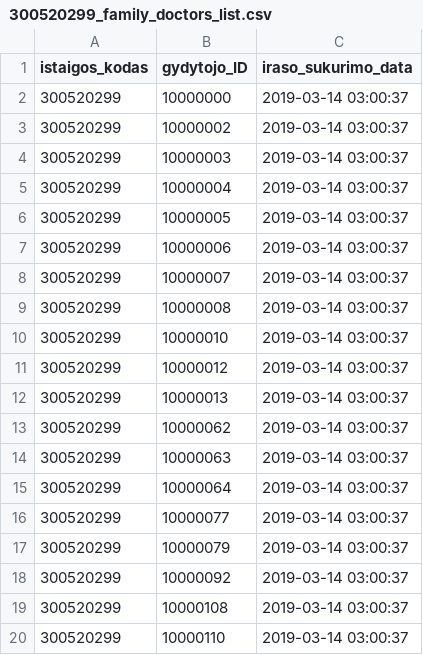
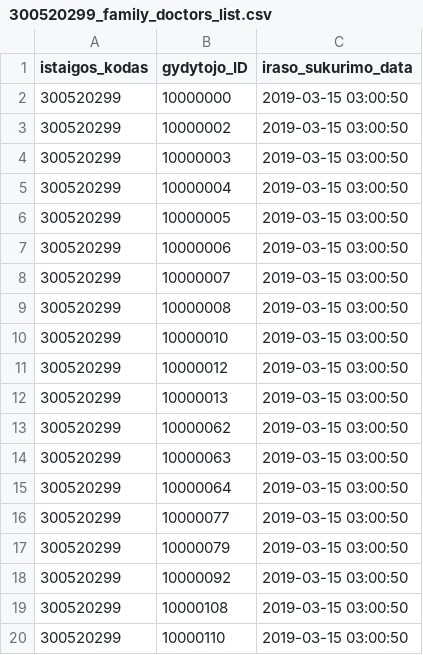
Before and after one commit to vilnius/poliklinikos, a CSV file: data/VRMMC/Registracija/300520299_family_doctors_list.csv, drawn as a sheet.

Commit message:
Seimos gydytoju eiliu teikimas 2019-03-15

```diff
--- a/data/VRMMC/Registracija/300520299_family_doctors_list.csv
+++ b/data/VRMMC/Registracija/300520299_family_doctors_list.csv
@@ -1,20 +1,20 @@
 istaigos_kodas;gydytojo_ID;iraso_sukurimo_data
-300520299;10000000;2019-03-14 03:00:37
-300520299;10000002;2019-03-14 03:00:37
-300520299;10000003;2019-03-14 03:00:37
-300520299;10000004;2019-03-14 03:00:37
-300520299;10000005;2019-03-14 03:00:37
-300520299;10000006;2019-03-14 03:00:37
-300520299;10000007;2019-03-14 03:00:37
-300520299;10000008;2019-03-14 03:00:37
-300520299;10000010;2019-03-14 03:00:37
-300520299;10000012;2019-03-14 03:00:37
-300520299;10000013;2019-03-14 03:00:37
-300520299;10000062;2019-03-14 03:00:37
-300520299;10000063;2019-03-14 03:00:37
-300520299;10000064;2019-03-14 03:00:37
-300520299;10000077;2019-03-14 03:00:37
-300520299;10000079;2019-03-14 03:00:37
-300520299;10000092;2019-03-14 03:00:37
-300520299;10000108;2019-03-14 03:00:37
-300520299;10000110;2019-03-14 03:00:37
+300520299;10000000;2019-03-15 03:00:50
+300520299;10000002;2019-03-15 03:00:50
+300520299;10000003;2019-03-15 03:00:50
+300520299;10000004;2019-03-15 03:00:50
+300520299;10000005;2019-03-15 03:00:50
+300520299;10000006;2019-03-15 03:00:50
+300520299;10000007;2019-03-15 03:00:50
+300520299;10000008;2019-03-15 03:00:50
+300520299;10000010;2019-03-15 03:00:50
+300520299;10000012;2019-03-15 03:00:50
+300520299;10000013;2019-03-15 03:00:50
+300520299;10000062;2019-03-15 03:00:50
+300520299;10000063;2019-03-15 03:00:50
+300520299;10000064;2019-03-15 03:00:50
+300520299;10000077;2019-03-15 03:00:50
+300520299;10000079;2019-03-15 03:00:50
+300520299;10000092;2019-03-15 03:00:50
+300520299;10000108;2019-03-15 03:00:50
+300520299;10000110;2019-03-15 03:00:50
```
